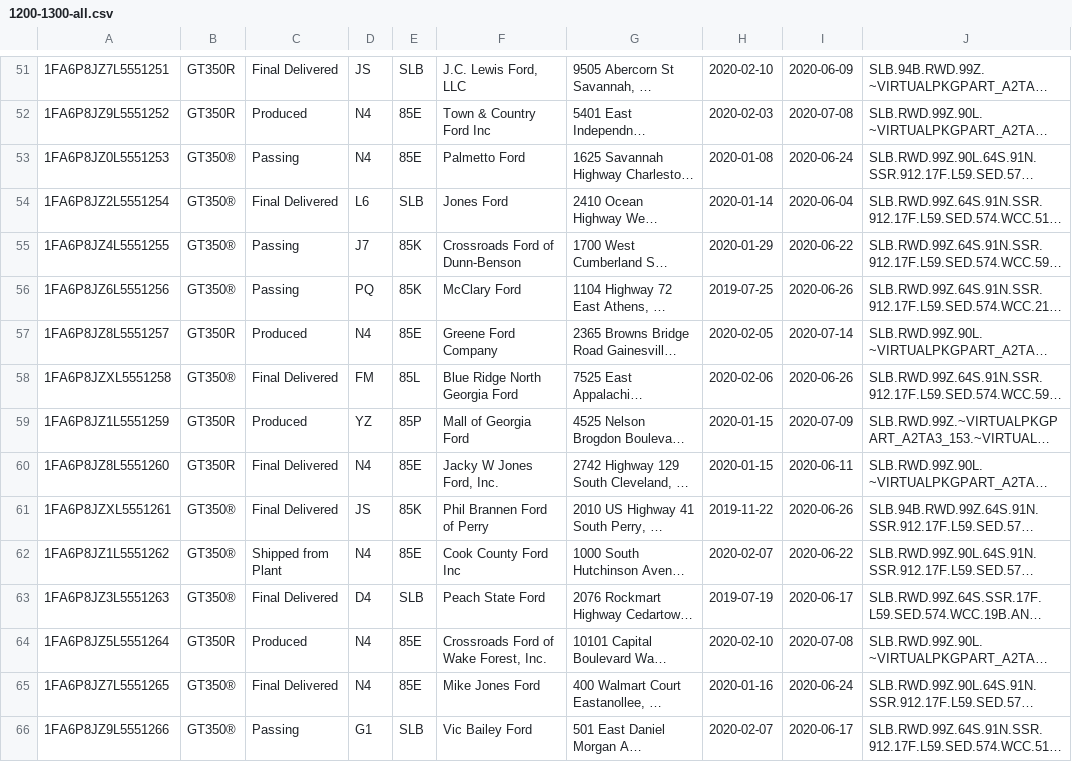
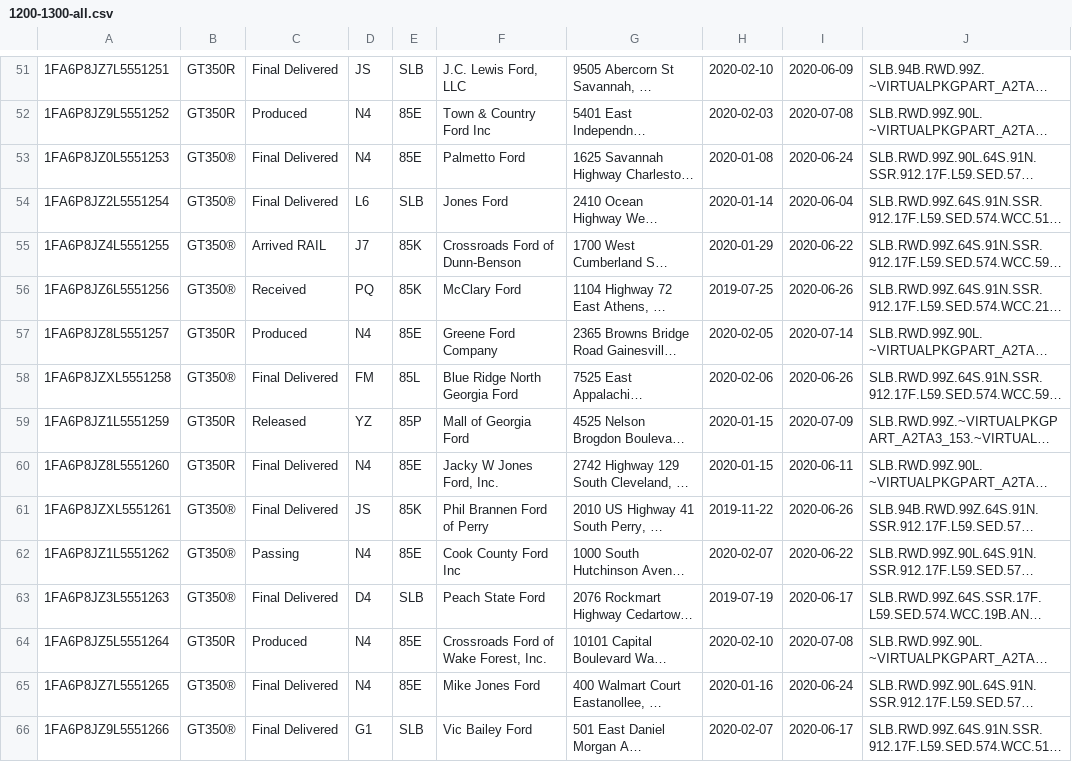
Before and after one commit to corrieb/350vins, a CSV file: data/1200-1300-all.csv, drawn as a sheet; only a part is shown, gaps mark what is left out; long unchanged cells end in …; the diff covers the shown part only; the diff names each change by its address in the sheet, - before the commit and + after, or states it on an @@ line.

```diff
--- a/data/1200-1300-all.csv
+++ b/data/1200-1300-all.csv
-C53: Passing
+C53: Final Delivered
-C55: Passing
+C55: Arrived RAIL
-C56: Passing
+C56: Received
-C59: Produced
+C59: Released
-C62: Shipped from Plant
+C62: Passing
-C66: Passing
+C66: Final Delivered
```
Also changed, not shown: 32 edited cells elsewhere in this file, data/1300-1400-all.csv, data/1400-1500-all.csv, 9 other files.
